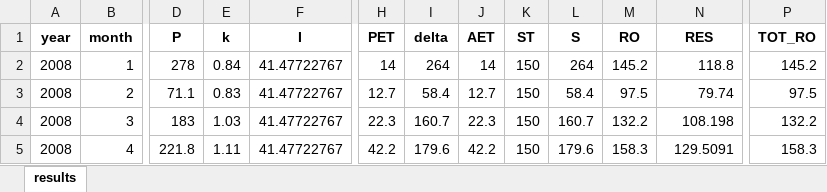
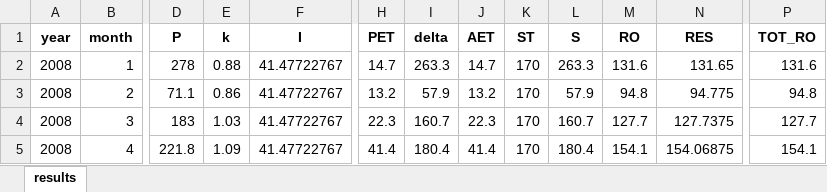
Before and after one commit to shirazipooya/TMWB, an Excel workbook: result/result.xlsx, sheet results, drawn as a sheet; only a part is shown, gaps mark what is left out; values as stored, in another font and other column widths than the file's, no borders; the diff covers the shown part only; the diff names each change by its address in the sheet, - before the commit and + after, or states it on an @@ line.

```diff
--- a/result/result.xlsx (sheet results)
+++ b/result/result.xlsx (sheet results)
-E2 (k): 0.84
+E2 (k): 0.88
-H2 (PET): 14
+H2 (PET): 14.7
-I2 (delta): 264
+I2 (delta): 263.3
-J2 (AET): 14
+J2 (AET): 14.7
-K2:K5 (ST): 150
+K2:K5 (ST): 170
-L2 (S): 264
+L2 (S): 263.3
-M2 (RO): 145.2
+M2 (RO): 131.6
-N2 (RES): 118.8
+N2 (RES): 131.65
-P2 (TOT_RO): 145.2
+P2 (TOT_RO): 131.6
-E3 (k): 0.83
+E3 (k): 0.86
-H3 (PET): 12.7
+H3 (PET): 13.2
-I3 (delta): 58.4
+I3 (delta): 57.9
-J3 (AET): 12.7
+J3 (AET): 13.2
-L3 (S): 58.4
+L3 (S): 57.9
-M3 (RO): 97.5
+M3 (RO): 94.8
-N3 (RES): 79.74
+N3 (RES): 94.775
-P3 (TOT_RO): 97.5
+P3 (TOT_RO): 94.8
-M4 (RO): 132.2
+M4 (RO): 127.7
-N4 (RES): 108.198
+N4 (RES): 127.7375
-P4 (TOT_RO): 132.2
+P4 (TOT_RO): 127.7
-E5 (k): 1.11
+E5 (k): 1.09
-H5 (PET): 42.2
+H5 (PET): 41.4
-I5 (delta): 179.6
+I5 (delta): 180.4
-J5 (AET): 42.2
+J5 (AET): 41.4
-L5 (S): 179.6
+L5 (S): 180.4
-M5 (RO): 158.3
+M5 (RO): 154.1
-N5 (RES): 129.5091
+N5 (RES): 154.06875
-P5 (TOT_RO): 158.3
+P5 (TOT_RO): 154.1
```
Also changed, not shown: 1034 edited cells elsewhere in this sheet, 3 other files.
